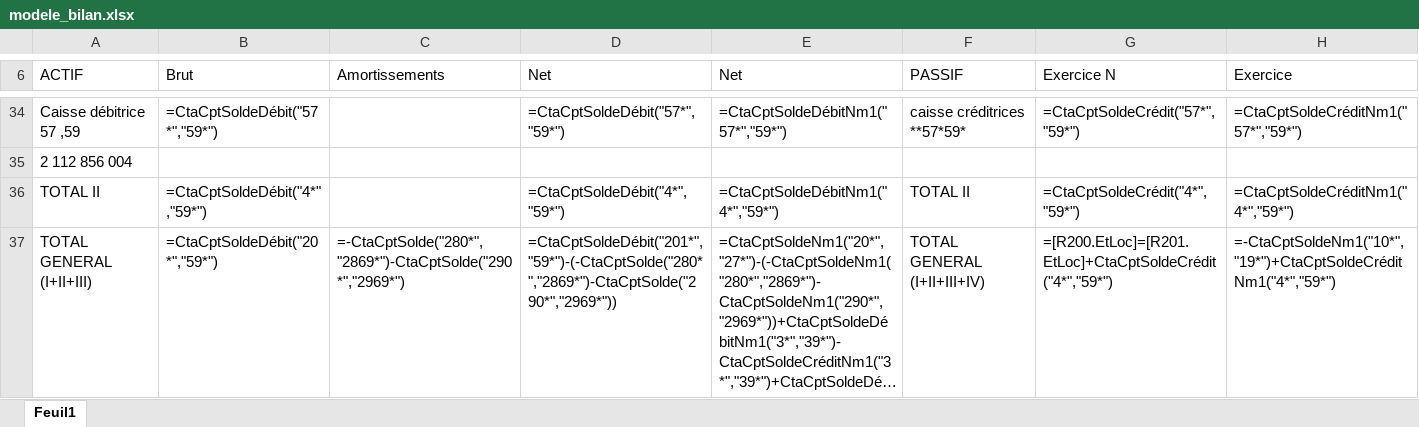
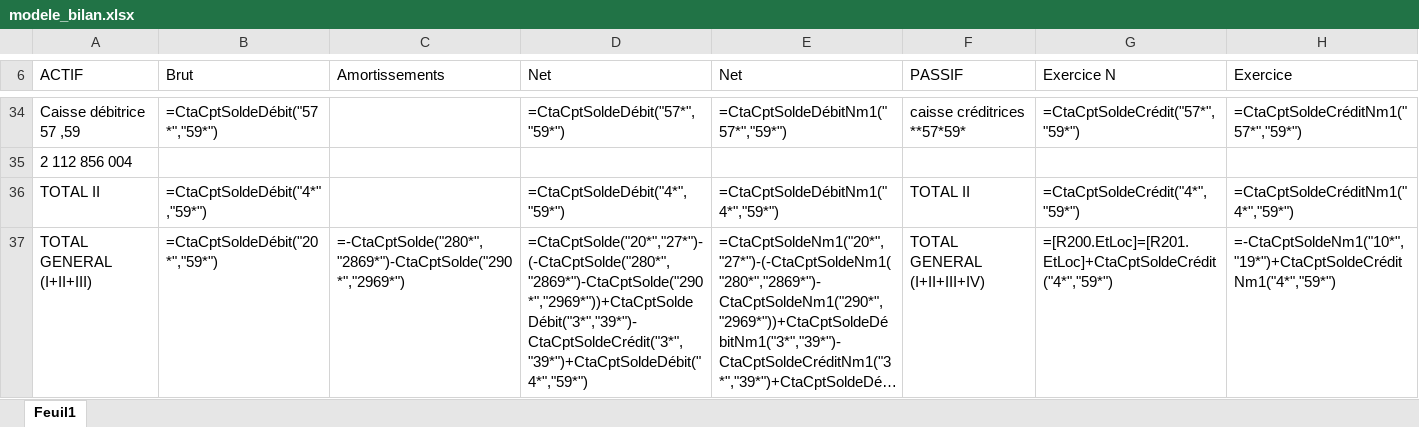
Before and after one commit to clementagnan2-spec/BILAN-automatique, an Excel workbook: resources/modele_bilan.xlsx, sheet Feuil1, drawn as a sheet; only a part is shown, gaps mark what is left out; long unchanged cells end in …; values as stored, in another font and other column widths than the file's, no borders; formulas without a stored value are shown as written; the diff names each change by its address in the sheet, - before the commit and + after, or states it on an @@ line.

Commit message:
Add files via upload

```diff
--- a/resources/modele_bilan.xlsx (sheet Feuil1)
+++ b/resources/modele_bilan.xlsx (sheet Feuil1)
-D37 (Net): =CtaCptSoldeDébit("201*","59*")-(-CtaCptSolde("280*","2869*")-CtaCptSolde("290*","2969*"))
+D37 (Net): =CtaCptSolde("20*","27*")-(-CtaCptSolde("280*","2869*")-CtaCptSolde("290*","2969*"))+CtaCptSoldeDébit("3*","39*")-CtaCptSoldeCrédit("3*","39*")+CtaCptSoldeDébit("4*","59*")
```
